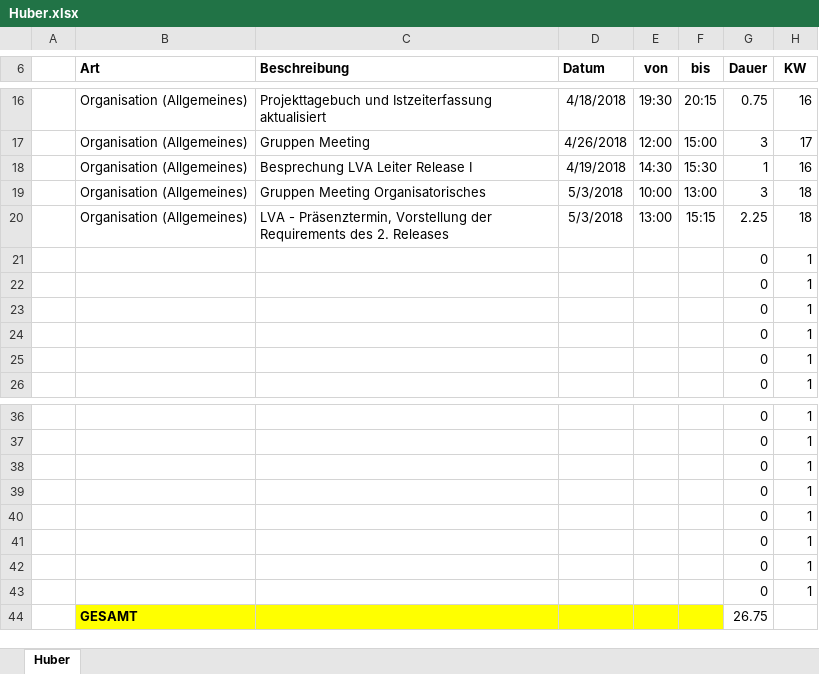
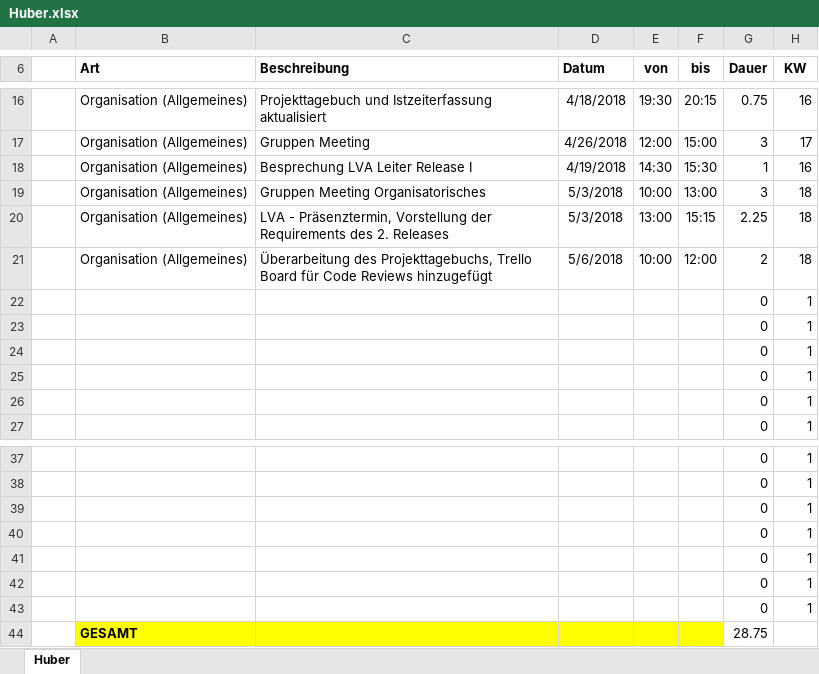
Before and after one commit to ateuchtmann/259035_SoftEngPR, an Excel workbook: Dokumente/Zeiterfassung/Huber.xlsx, sheet Huber, drawn as a sheet; only a part is shown, gaps mark what is left out; values as stored, in another font and other column widths than the file's, no borders; table styles not drawn; removed rows and columns are numbered as before the commit, all else as after; the diff names each change by its address in the sheet, - before the commit and + after, or states it on an @@ line.

Commit message:
Projekttagebuch, Zeiterfassung

```diff
--- a/Dokumente/Zeiterfassung/Huber.xlsx (sheet Huber)
+++ b/Dokumente/Zeiterfassung/Huber.xlsx (sheet Huber)
+row 21:  | Organisation (Allgemeines) | Überarbeitung des Projekttagebuchs, Trello Board für Code Reviews hinzugefügt | 5/6/2018 | 10:00 | 12:00 | 2 | 18
-row 43:  |  |  |  |  |  | 0 | 1
-G44 (Dauer): 26.75
+G44 (Dauer): 28.75
```
Also changed, not shown: Dokumente/Zeiterfassung/Teuchtmann.xlsx, Dokumente/Zeiterfassung/Zeiterfassung_Gesamt_V2.xlsx, 1 other file.
